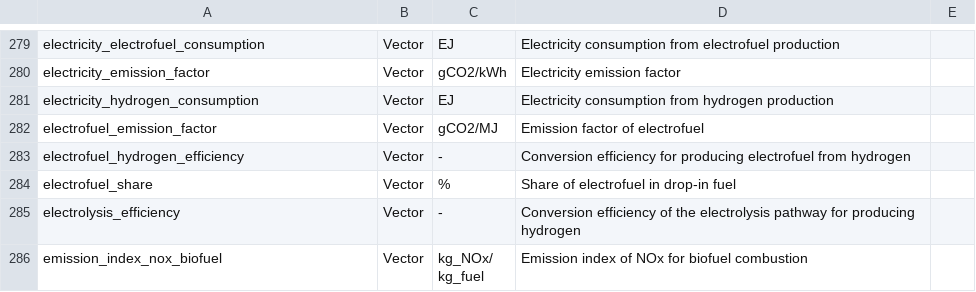
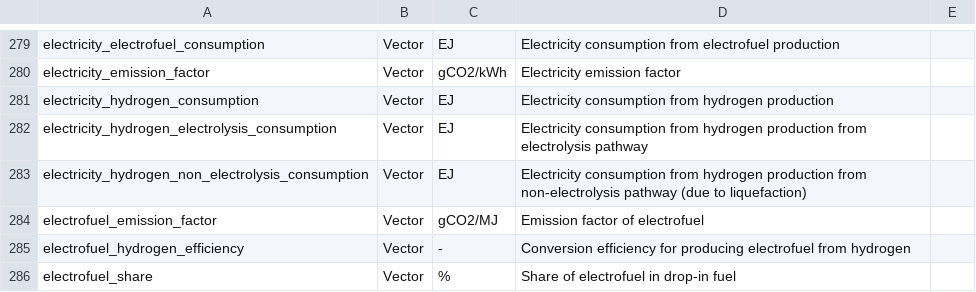
Before and after one commit to AeroMAPS/AeroMAPS, a CSV file: aeromaps/resources/data/data_information.csv, drawn as a sheet; only a part is shown, gaps mark what is left out; the shorter side is filled out with more unchanged rows.

Commit message:
Update data information

```diff
--- a/aeromaps/resources/data/data_information.csv
+++ b/aeromaps/resources/data/data_information.csv
@@ -281,2 +281,4 @@ electricity_emission_factor;Vector;gCO2/kWh;Electricity emission factor
 electricity_hydrogen_consumption;Vector;EJ;Electricity consumption from hydrogen production
+electricity_hydrogen_electrolysis_consumption;Vector;EJ;Electricity consumption from hydrogen production from electrolysis pathway
+electricity_hydrogen_non_electrolysis_consumption;Vector;EJ;Electricity consumption from hydrogen production from non-electrolysis pathway (due to liquefaction)
 electrofuel_emission_factor;Vector;gCO2/MJ;Emission factor of electrofuel
```
